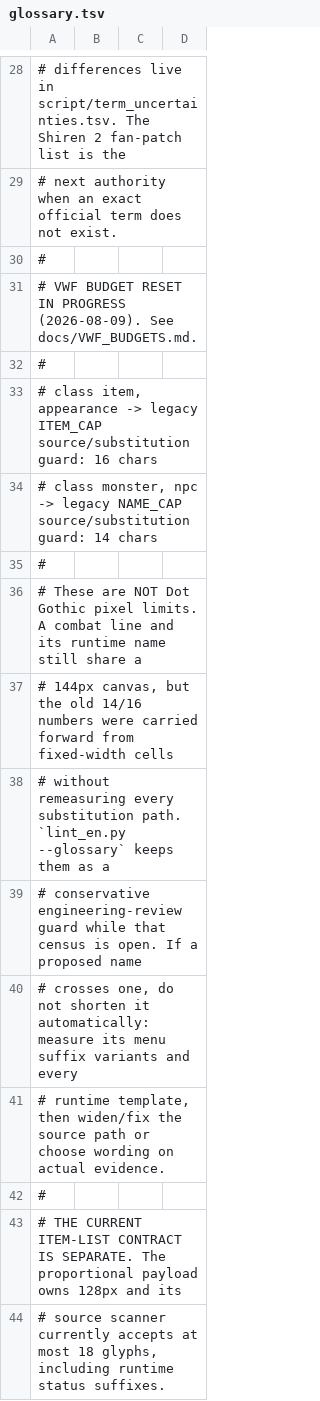
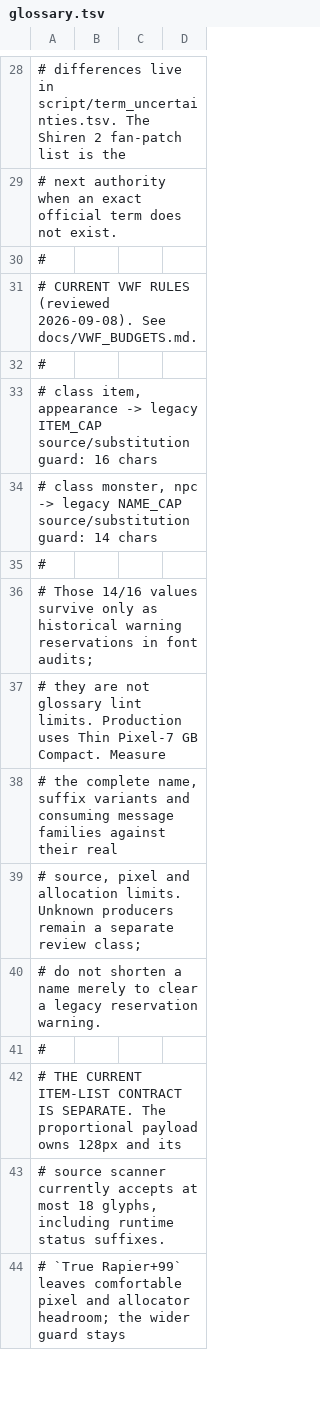
Before and after one commit to joey-astrologo/Shiren-GB-Monster-of-Moonlight-Village, a TSV file: script/glossary.tsv, drawn as a sheet; only a part is shown, gaps mark what is left out; the shorter side is filled out with more unchanged rows.

```diff
--- a/script/glossary.tsv
+++ b/script/glossary.tsv
@@ -30,3 +30,3 @@
 #
-# VWF BUDGET RESET IN PROGRESS (2026-08-09). See docs/VWF_BUDGETS.md.
+# CURRENT VWF RULES (reviewed 2026-09-08). See docs/VWF_BUDGETS.md.
 #
@@ -35,8 +35,7 @@
 #
-# These are NOT Dot Gothic pixel limits. A combat line and its runtime name still share a
-# 144px canvas, but the old 14/16 numbers were carried forward from fixed-width cells
-# without remeasuring every substitution path. `lint_en.py --glossary` keeps them as a
-# conservative engineering-review guard while that census is open. If a proposed name
-# crosses one, do not shorten it automatically: measure its menu suffix variants and every
-# runtime template, then widen/fix the source path or choose wording on actual evidence.
+# Those 14/16 values survive only as historical warning reservations in font audits;
+# they are not glossary lint limits. Production uses Thin Pixel-7 GB Compact. Measure
+# the complete name, suffix variants and consuming message families against their real
+# source, pixel and allocation limits. Unknown producers remain a separate review class;
+# do not shorten a name merely to clear a legacy reservation warning.
 #
```
Also changed, not shown: script/build-inputs/box_geometry.tsv, script/en.tsv, 10 other files.
